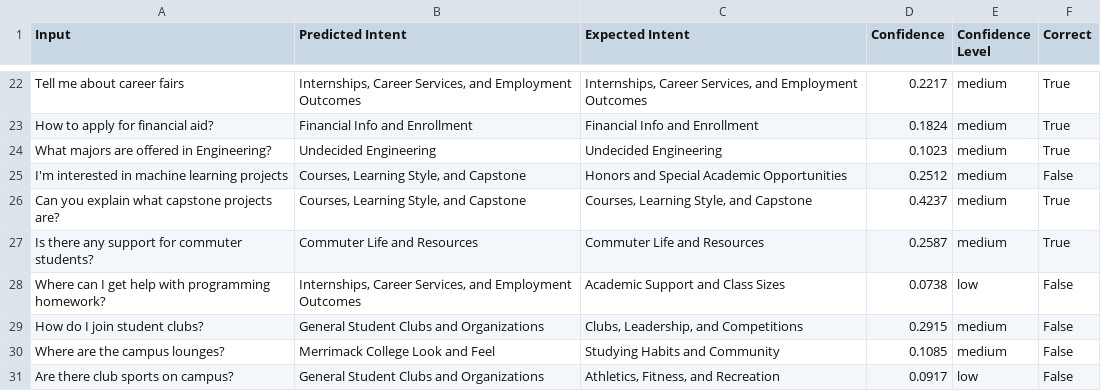
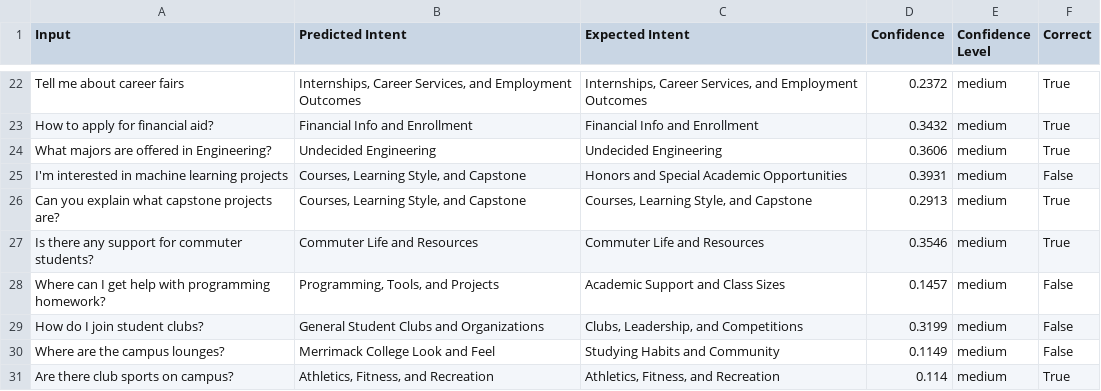
Before and after one commit to britomartinw/BritoBrownVilla_3335_Final_Pepper, a CSV file: batch_test_results.csv, drawn as a sheet; only a part is shown, gaps mark what is left out; the diff covers the shown part only; the diff names each change by its address in the sheet, - before the commit and + after, or states it on an @@ line.

```diff
--- a/batch_test_results.csv
+++ b/batch_test_results.csv
-D22 (Confidence): 0.2217
+D22 (Confidence): 0.2372
-D23 (Confidence): 0.1824
+D23 (Confidence): 0.3432
-D24 (Confidence): 0.1023
+D24 (Confidence): 0.3606
-D25 (Confidence): 0.2512
+D25 (Confidence): 0.3931
-D26 (Confidence): 0.4237
+D26 (Confidence): 0.2913
-D27 (Confidence): 0.2587
+D27 (Confidence): 0.3546
-B28 (Predicted Intent): Internships, Career Services, and Employment Outcomes
+B28 (Predicted Intent): Programming, Tools, and Projects
-D28 (Confidence): 0.0738
+D28 (Confidence): 0.1457
-E28 (Confidence Level): low
+E28 (Confidence Level): medium
-D29 (Confidence): 0.2915
+D29 (Confidence): 0.3199
-D30 (Confidence): 0.1085
+D30 (Confidence): 0.1149
-B31 (Predicted Intent): General Student Clubs and Organizations
+B31 (Predicted Intent): Athletics, Fitness, and Recreation
-D31 (Confidence): 0.0917
+D31 (Confidence): 0.114
-E31 (Confidence Level): low
+E31 (Confidence Level): medium
-F31 (Correct): False
+F31 (Correct): True
```
Also changed, not shown: 32 edited cells elsewhere in this file, 4 other files.
